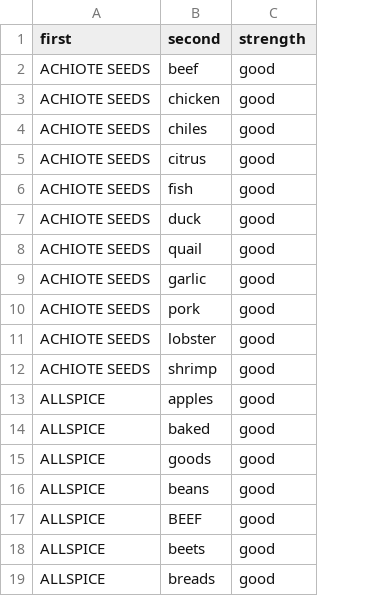
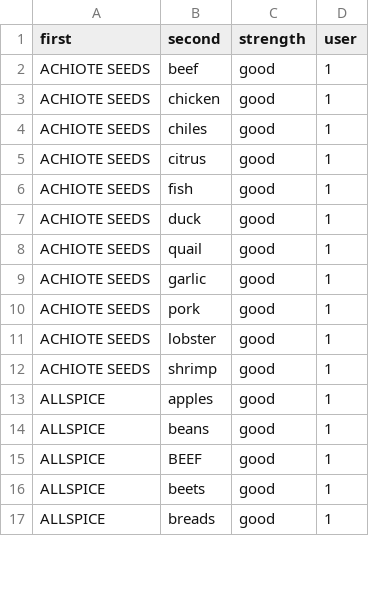
Before and after one commit to BrianSpitzer/final_project, a CSV file: lib/csvs/pairings1.csv, drawn as a sheet; only a part is shown; removed rows and columns are numbered as before the commit, all else as after; the diff names each change by its address in the sheet, - before the commit and + after, or states it on an @@ line.

Commit message:
tables are cleaned up

```diff
--- a/lib/csvs/pairings1.csv
+++ b/lib/csvs/pairings1.csv
+column D (user), rows 2-17: all 1
-row 14: ALLSPICE | baked | good
-row 15: ALLSPICE | goods | good
```
Also changed, not shown: lib/csvs/ingredients.csv, 50 other files.
